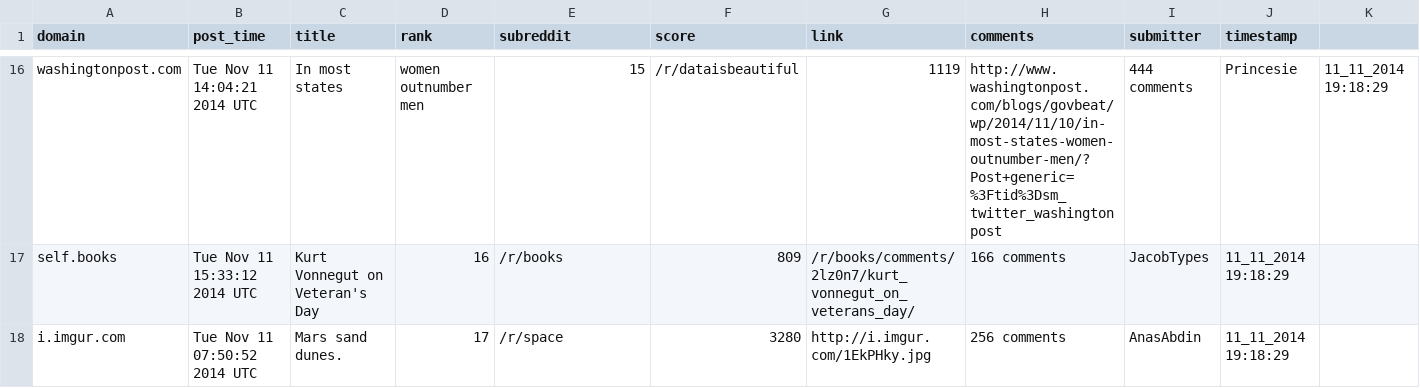
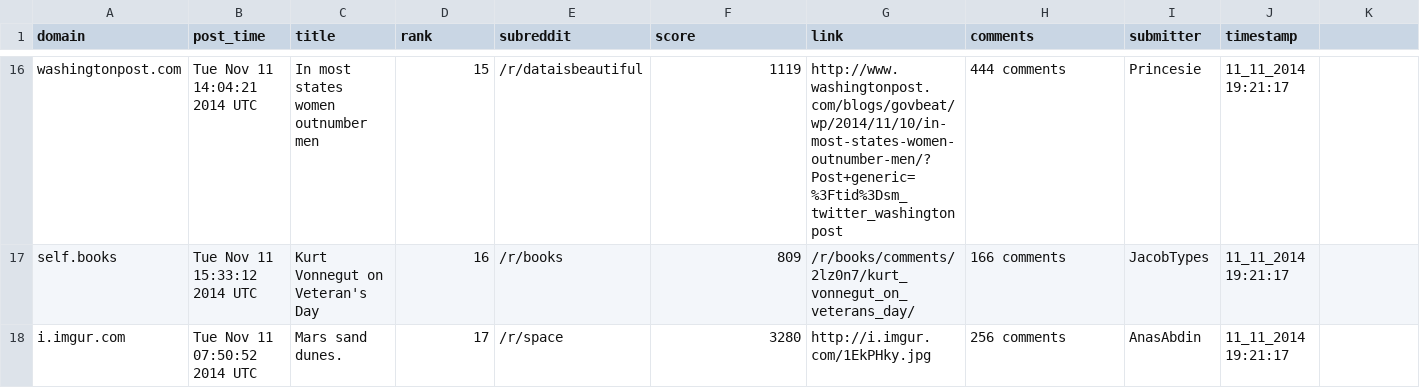
Before and after one commit to iLikeSoup/Reddit-Post-Analysis-CMSC498O, a CSV file: redditFP-11_11_2014.csv, drawn as a sheet; only a part is shown, gaps mark what is left out; the diff covers the shown part only; the diff names each change by its address in the sheet, - before the commit and + after, or states it on an @@ line.

```diff
--- a/redditFP-11_11_2014.csv
+++ b/redditFP-11_11_2014.csv
-C16 (title): In most states
+C16 (title): In most states women outnumber men
-D16 (rank): women outnumber men
+D16 (rank): 15
-E16 (subreddit): 15
+E16 (subreddit): /r/dataisbeautiful
-F16 (score): /r/dataisbeautiful
+F16 (score): 1119
-G16 (link): 1119
+G16 (link): http://www.washingtonpost.com/blogs/govbeat/wp/2014/11/10/in-most-states-women-outnumber-men/?Post+generic=%3Ftid%3Dsm_twitter_washingtonpost
-H16 (comments): http://www.washingtonpost.com/blogs/govbeat/wp/2014/11/10/in-most-states-women-outnumber-men/?Post+generic=%3Ftid%3Dsm_twitter_washingtonpost
+H16 (comments): 444 comments
-I16 (submitter): 444 comments
+I16 (submitter): Princesie
-J16 (timestamp): Princesie
+J16 (timestamp): 11_11_2014 19:21:17
-K16: 11_11_2014 19:18:29
+K16: (empty)
-J17:J18 (timestamp): 11_11_2014 19:18:29
+J17:J18 (timestamp): 11_11_2014 19:21:17
```
Also changed, not shown: 70 edited cells elsewhere in this file, 1 other file.
